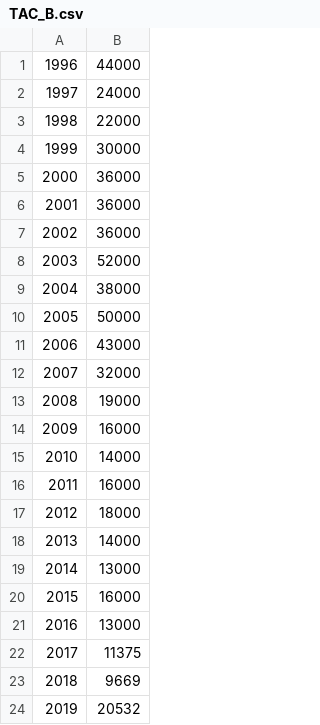
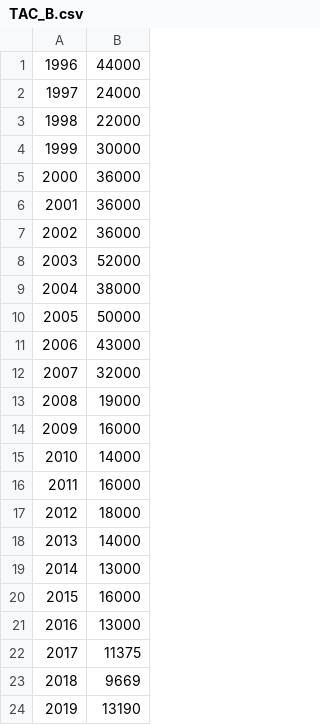
Before and after one commit to ices-taf/wk_WKNSMSE_her.27.3a47d, a CSV file: R/data/TAC_B.csv, drawn as a sheet.

```diff
--- a/R/data/TAC_B.csv
+++ b/R/data/TAC_B.csv
@@ -23,2 +23,2 @@
 2018,9669
-2019,20532
+2019,13190
```
Also changed, not shown: R/data/TAC_A.csv, 3 other files.
